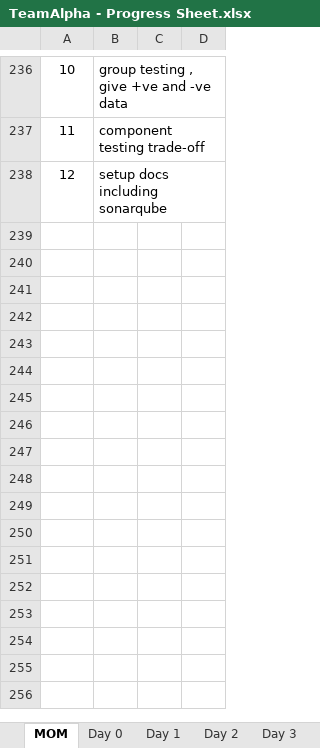
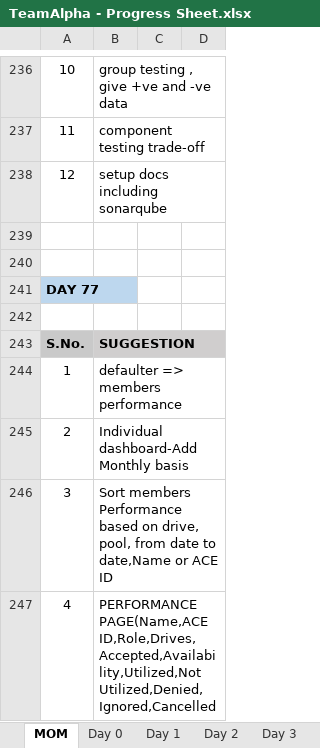
Before and after one commit to TeamAlpha01/Project, an Excel workbook: Process/Process Sheet/TeamAlpha - Progress Sheet.xlsx, sheet MOM, drawn as a sheet; only a part is shown, gaps mark what is left out; values as stored, in another font and other column widths than the file's, no borders; the diff names each change by its address in the sheet, - before the commit and + after, or states it on an @@ line.

```diff
--- a/Process/Process Sheet/TeamAlpha - Progress Sheet.xlsx (sheet MOM)
+++ b/Process/Process Sheet/TeamAlpha - Progress Sheet.xlsx (sheet MOM)
+row 239: (empty)
+row 240: (empty)
+row 241: DAY 77
+row 242: (empty)
+row 243: S.No. | SUGGESTION
+row 244: 1 | defaulter => members performance
+row 245: 2 | Individual dashboard-Add Monthly basis
+row 246: 3 | Sort members Performance based on drive, pool, from date to date,Name or ACE ID
+row 247: 4 | PERFORMANCE PAGE(Name,ACE ID,Role,Drives,Accepted,Availability,Utilized,Not Utilized,Denied,Ignored,Cancelled
```
Also changed, not shown: Process/Timesheet/Timesheet 1.xlsx.
